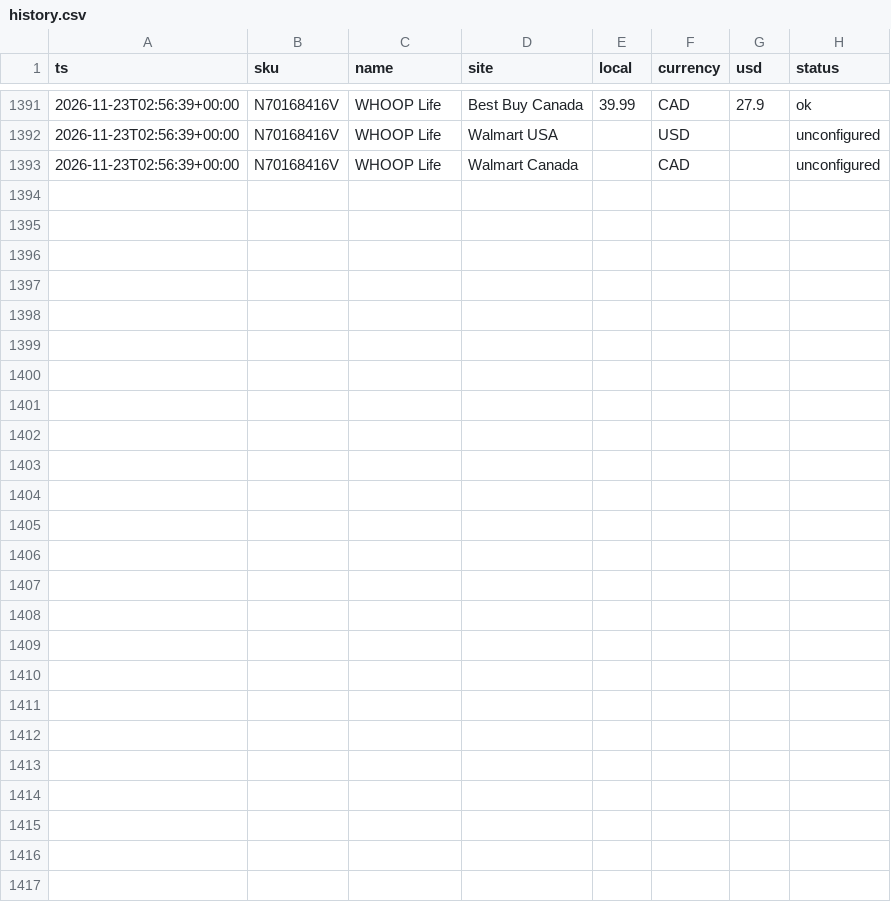
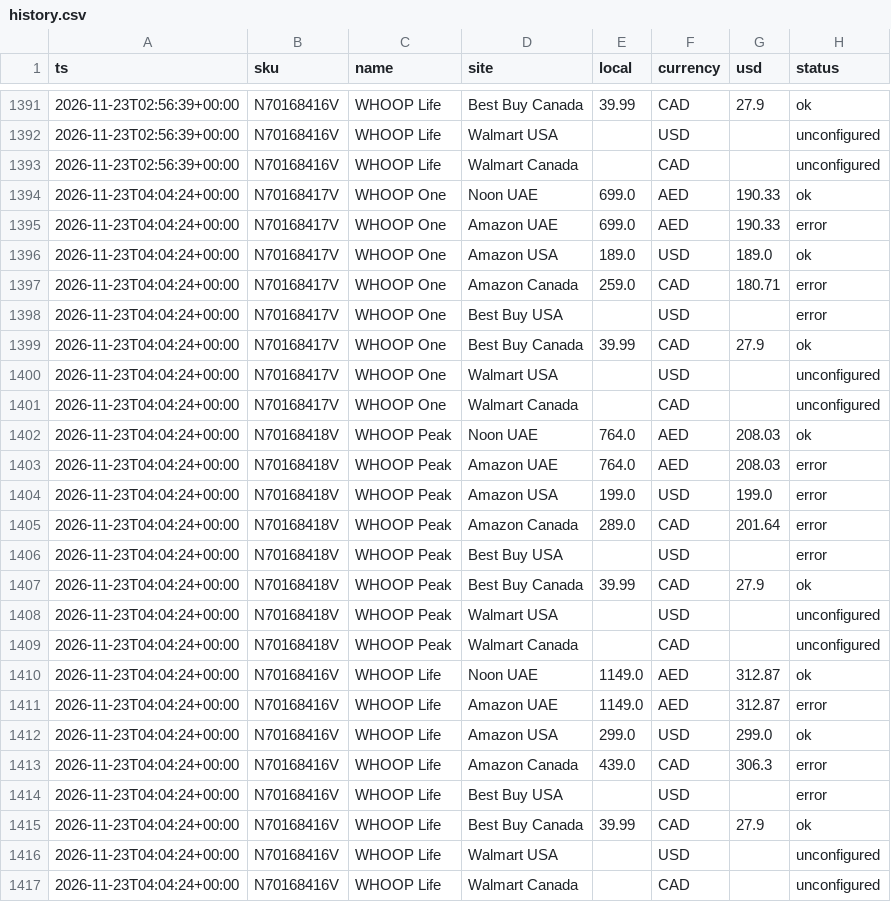
Before and after one commit to gnair-noon/whoop-tracker, a CSV file: history.csv, drawn as a sheet; only a part is shown, gaps mark what is left out.

```diff
--- a/history.csv
+++ b/history.csv
@@ -1393 +1393,25 @@ ts,sku,name,site,local,currency,usd,status
 2026-11-23T02:56:39+00:00,N70168416V,WHOOP Life,Walmart Canada,,CAD,,unconfigured
+2026-11-23T04:04:24+00:00,N70168417V,WHOOP One,Noon UAE,699.0,AED,190.33,ok
+2026-11-23T04:04:24+00:00,N70168417V,WHOOP One,Amazon UAE,699.0,AED,190.33,error
+2026-11-23T04:04:24+00:00,N70168417V,WHOOP One,Amazon USA,189.0,USD,189.0,ok
+2026-11-23T04:04:24+00:00,N70168417V,WHOOP One,Amazon Canada,259.0,CAD,180.71,error
+2026-11-23T04:04:24+00:00,N70168417V,WHOOP One,Best Buy USA,,USD,,error
+2026-11-23T04:04:24+00:00,N70168417V,WHOOP One,Best Buy Canada,39.99,CAD,27.9,ok
+2026-11-23T04:04:24+00:00,N70168417V,WHOOP One,Walmart USA,,USD,,unconfigured
+2026-11-23T04:04:24+00:00,N70168417V,WHOOP One,Walmart Canada,,CAD,,unconfigured
+2026-11-23T04:04:24+00:00,N70168418V,WHOOP Peak,Noon UAE,764.0,AED,208.03,ok
+2026-11-23T04:04:24+00:00,N70168418V,WHOOP Peak,Amazon UAE,764.0,AED,208.03,error
+2026-11-23T04:04:24+00:00,N70168418V,WHOOP Peak,Amazon USA,199.0,USD,199.0,error
+2026-11-23T04:04:24+00:00,N70168418V,WHOOP Peak,Amazon Canada,289.0,CAD,201.64,error
+2026-11-23T04:04:24+00:00,N70168418V,WHOOP Peak,Best Buy USA,,USD,,error
+2026-11-23T04:04:24+00:00,N70168418V,WHOOP Peak,Best Buy Canada,39.99,CAD,27.9,ok
+2026-11-23T04:04:24+00:00,N70168418V,WHOOP Peak,Walmart USA,,USD,,unconfigured
+2026-11-23T04:04:24+00:00,N70168418V,WHOOP Peak,Walmart Canada,,CAD,,unconfigured
+2026-11-23T04:04:24+00:00,N70168416V,WHOOP Life,Noon UAE,1149.0,AED,312.87,ok
+2026-11-23T04:04:24+00:00,N70168416V,WHOOP Life,Amazon UAE,1149.0,AED,312.87,error
+2026-11-23T04:04:24+00:00,N70168416V,WHOOP Life,Amazon USA,299.0,USD,299.0,ok
+2026-11-23T04:04:24+00:00,N70168416V,WHOOP Life,Amazon Canada,439.0,CAD,306.3,error
+2026-11-23T04:04:24+00:00,N70168416V,WHOOP Life,Best Buy USA,,USD,,error
+2026-11-23T04:04:24+00:00,N70168416V,WHOOP Life,Best Buy Canada,39.99,CAD,27.9,ok
+2026-11-23T04:04:24+00:00,N70168416V,WHOOP Life,Walmart USA,,USD,,unconfigured
+2026-11-23T04:04:24+00:00,N70168416V,WHOOP Life,Walmart Canada,,CAD,,unconfigured
```
Also changed, not shown: 2 other files.
